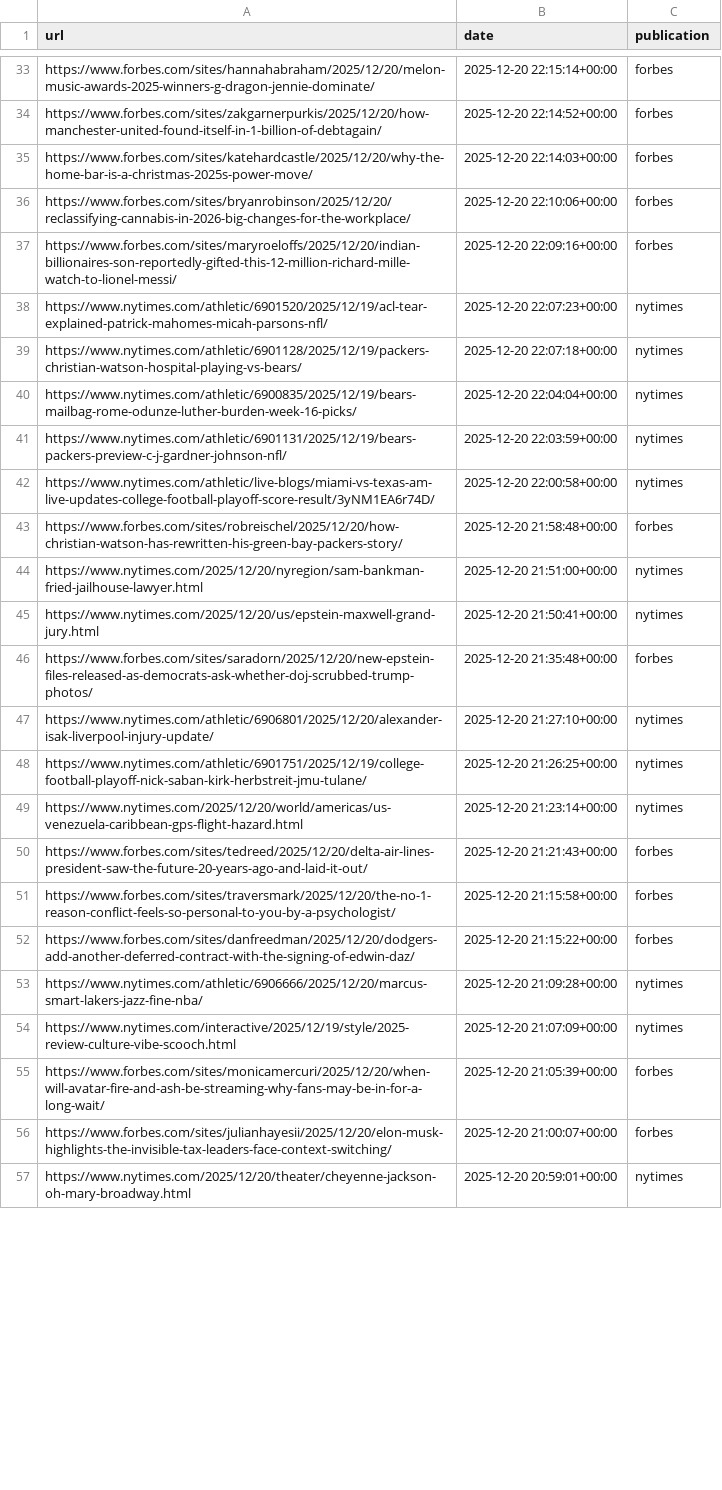
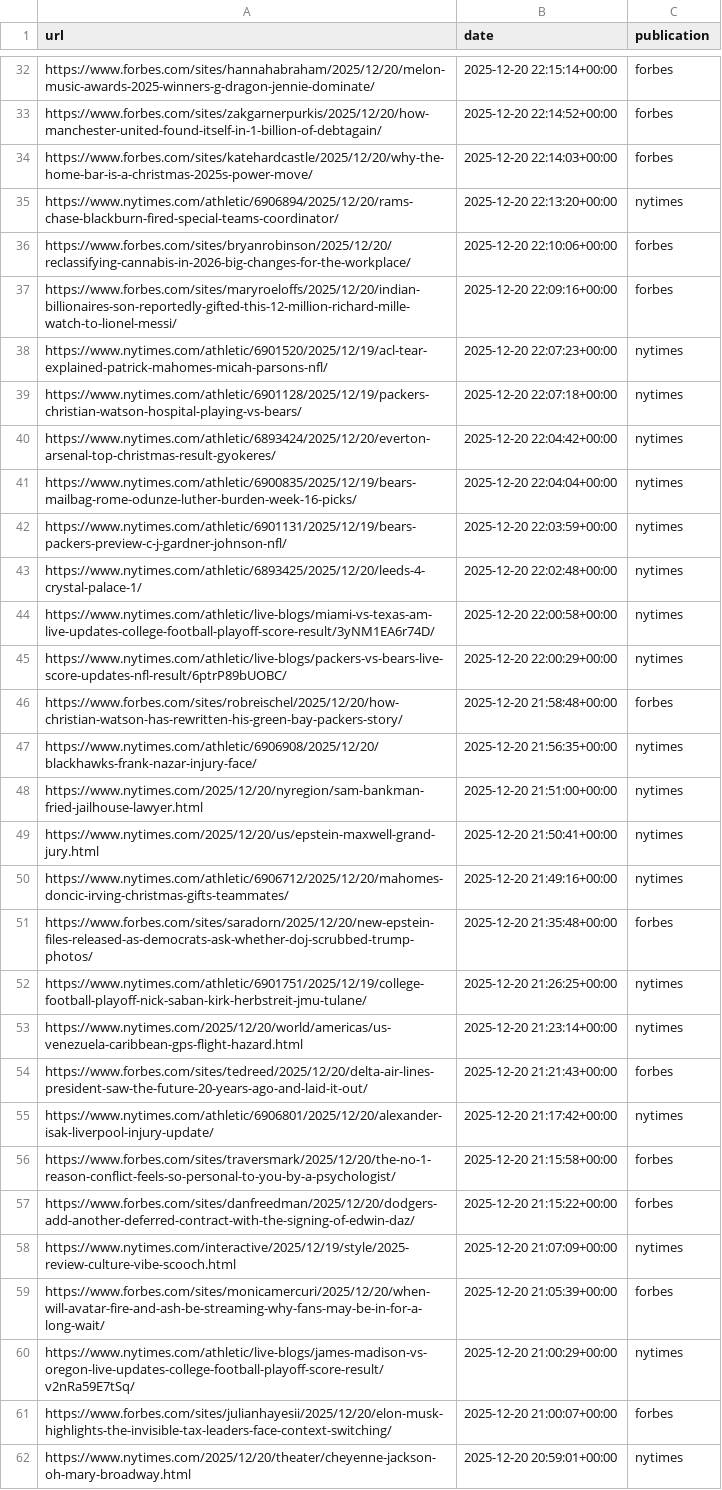
Before and after one commit to seo-detective/sitemap-tracker, a CSV file: data/daily/2025-12-20.csv, drawn as a sheet; only a part is shown, gaps mark what is left out; removed rows and columns are numbered as before the commit, all else as after; the diff covers the shown part only; the diff names each change by its address in the sheet, - before the commit and + after, or states it on an @@ line.

```diff
--- a/data/daily/2025-12-20.csv
+++ b/data/daily/2025-12-20.csv
+row 35: https://www.nytimes.com/athletic/6906894/2025/12/20/rams-chase-blackburn-fired-special-teams-coordinator/ | 2025-12-20 22:13:20+00:00 | nytimes
+row 40: https://www.nytimes.com/athletic/6893424/2025/12/20/everton-arsenal-top-christmas-result-gyokeres/ | 2025-12-20 22:04:42+00:00 | nytimes
+row 43: https://www.nytimes.com/athletic/6893425/2025/12/20/leeds-4-crystal-palace-1/ | 2025-12-20 22:02:48+00:00 | nytimes
+row 45: https://www.nytimes.com/athletic/live-blogs/packers-vs-bears-live-score-updates-nfl-result/6ptrP89bUOBC/ | 2025-12-20 22:00:29+00:00 | nytimes
+row 47: https://www.nytimes.com/athletic/6906908/2025/12/20/blackhawks-frank-nazar-injury-face/ | 2025-12-20 21:56:35+00:00 | nytimes
+row 50: https://www.nytimes.com/athletic/6906712/2025/12/20/mahomes-doncic-irving-christmas-gifts-teammates/ | 2025-12-20 21:49:16+00:00 | nytimes
-row 47: https://www.nytimes.com/athletic/6906801/2025/12/20/alexander-isak-liverpool-injury-update/ | 2025-12-20 21:27:10+00:00 | nytimes
+row 55: https://www.nytimes.com/athletic/6906801/2025/12/20/alexander-isak-liverpool-injury-update/ | 2025-12-20 21:17:42+00:00 | nytimes
-row 53: https://www.nytimes.com/athletic/6906666/2025/12/20/marcus-smart-lakers-jazz-fine-nba/ | 2025-12-20 21:09:28+00:00 | nytimes
+row 60: https://www.nytimes.com/athletic/live-blogs/james-madison-vs-oregon-live-updates-college-football-playoff-score-result/v2nRa59E7tSq/ | 2025-12-20 21:00:29+00:00 | nytimes
```
Also changed, not shown: 24 added rows, 8 removed rows and 15 edited cells elsewhere in this file, data/daily/2025-12-18.csv, data/daily/2025-12-21.csv, 3 other files.
